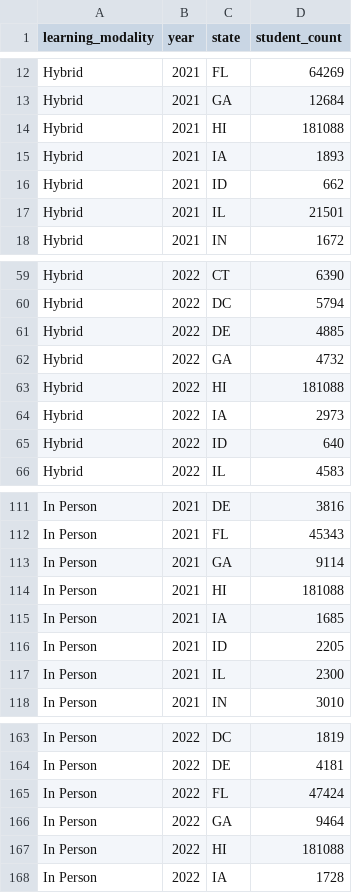
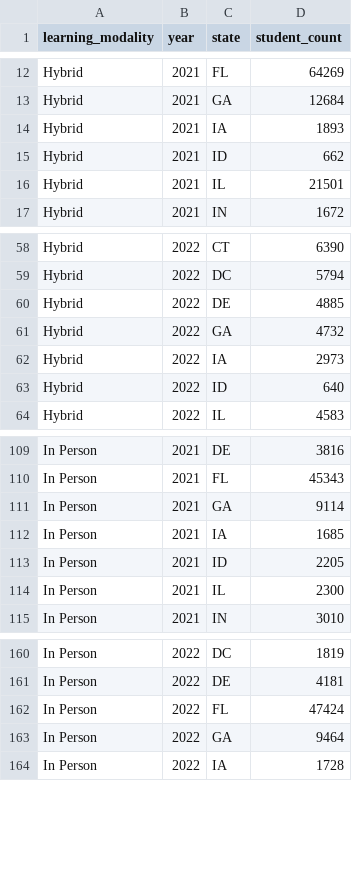
Before and after one commit to uzmabb182/Data602_Assignments, a CSV file: Final_Project_Data_602/resources/posgres_modality_df.csv, drawn as a sheet; only a part is shown, gaps mark what is left out.

Commit message:
Hawaii state is filtered out because of incorrect data

```diff
--- a/Final_Project_Data_602/resources/posgres_modality_df.csv
+++ b/Final_Project_Data_602/resources/posgres_modality_df.csv
@@ -13,3 +13,2 @@ Hybrid,2021,FL,64269
 Hybrid,2021,GA,12684
-Hybrid,2021,HI,181088
 Hybrid,2021,IA,1893
@@ -62,3 +61,2 @@ Hybrid,2022,DE,4885
 Hybrid,2022,GA,4732
-Hybrid,2022,HI,181088
 Hybrid,2022,IA,2973
@@ -113,3 +111,2 @@ In Person,2021,FL,45343
 In Person,2021,GA,9114
-In Person,2021,HI,181088
 In Person,2021,IA,1685
@@ -166,3 +163,2 @@ In Person,2022,FL,47424
 In Person,2022,GA,9464
-In Person,2022,HI,181088
 In Person,2022,IA,1728
```
Also changed, not shown: 2 other files.
